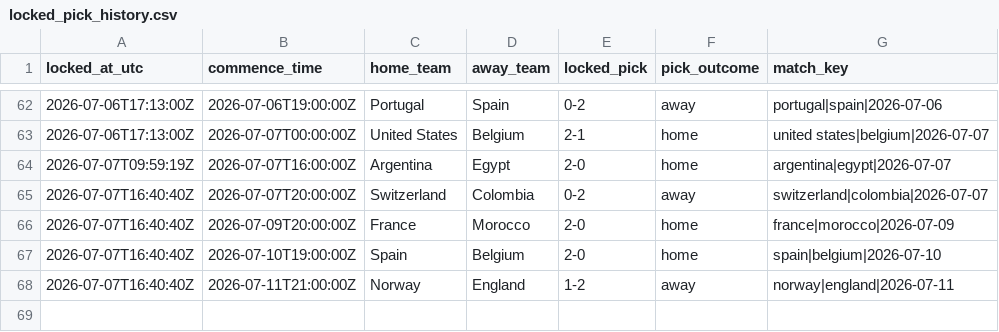
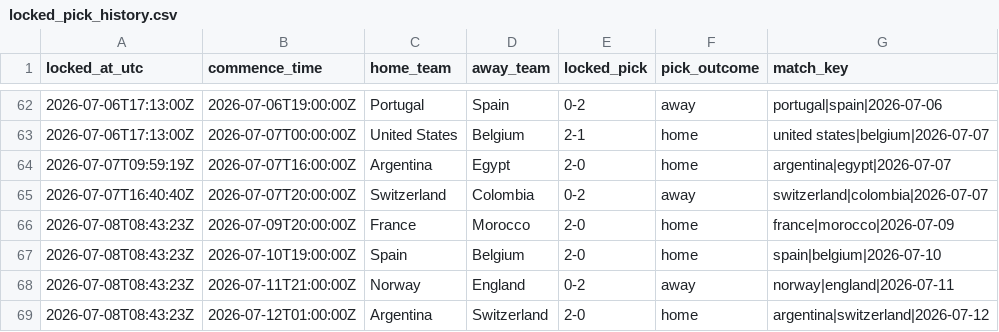
Before and after one commit to daniedorfling18-maker/Claude, a CSV file: outputs/superbru_clv/locked_pick_history.csv, drawn as a sheet; only a part is shown, gaps mark what is left out.

```diff
--- a/outputs/superbru_clv/locked_pick_history.csv
+++ b/outputs/superbru_clv/locked_pick_history.csv
@@ -65,4 +65,5 @@ locked_at_utc,commence_time,home_team,away_team,locked_pick,pick_outcome,match_k
 2026-07-07T16:40:40Z,2026-07-07T20:00:00Z,Switzerland,Colombia,0-2,away,switzerland|colombia|2026-07-07
-2026-07-07T16:40:40Z,2026-07-09T20:00:00Z,France,Morocco,2-0,home,france|morocco|2026-07-09
-2026-07-07T16:40:40Z,2026-07-10T19:00:00Z,Spain,Belgium,2-0,home,spain|belgium|2026-07-10
-2026-07-07T16:40:40Z,2026-07-11T21:00:00Z,Norway,England,1-2,away,norway|england|2026-07-11
+2026-07-08T08:43:23Z,2026-07-09T20:00:00Z,France,Morocco,2-0,home,france|morocco|2026-07-09
+2026-07-08T08:43:23Z,2026-07-10T19:00:00Z,Spain,Belgium,2-0,home,spain|belgium|2026-07-10
+2026-07-08T08:43:23Z,2026-07-11T21:00:00Z,Norway,England,0-2,away,norway|england|2026-07-11
+2026-07-08T08:43:23Z,2026-07-12T01:00:00Z,Argentina,Switzerland,2-0,home,argentina|switzerland|2026-07-12
```
Also changed, not shown: outputs/superbru_clv/odds_snapshots.csv, 1 other file.
